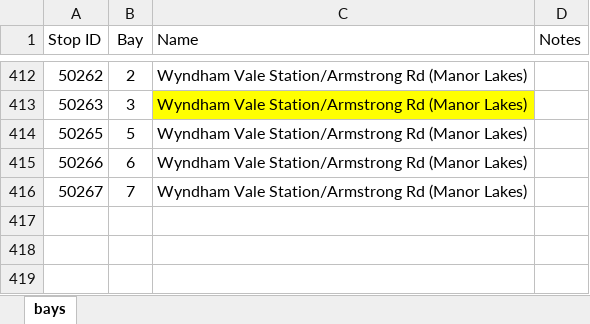
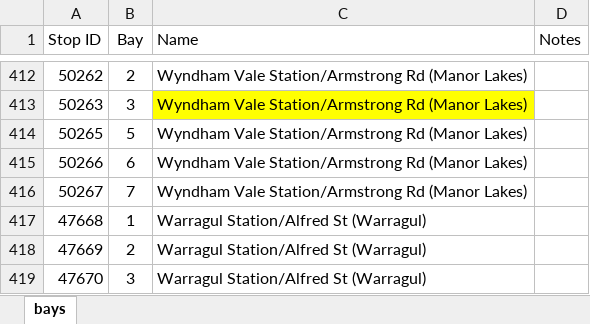
Before and after one commit to TransportVic/TransportVic-Data, an Excel workbook: excel/bus/bays/Bus Bays.xlsx, sheet bays, drawn as a sheet; only a part is shown, gaps mark what is left out; values as stored, in another font and other column widths than the file's, no borders; the diff names each change by its address in the sheet, - before the commit and + after, or states it on an @@ line.

Commit message:
Update WGL bus bay data

```diff
--- a/excel/bus/bays/Bus Bays.xlsx (sheet bays)
+++ b/excel/bus/bays/Bus Bays.xlsx (sheet bays)
+row 417: 47668 | 1 | Warragul Station/Alfred St (Warragul)
+row 418: 47669 | 2 | Warragul Station/Alfred St (Warragul)
+row 419: 47670 | 3 | Warragul Station/Alfred St (Warragul)
```
